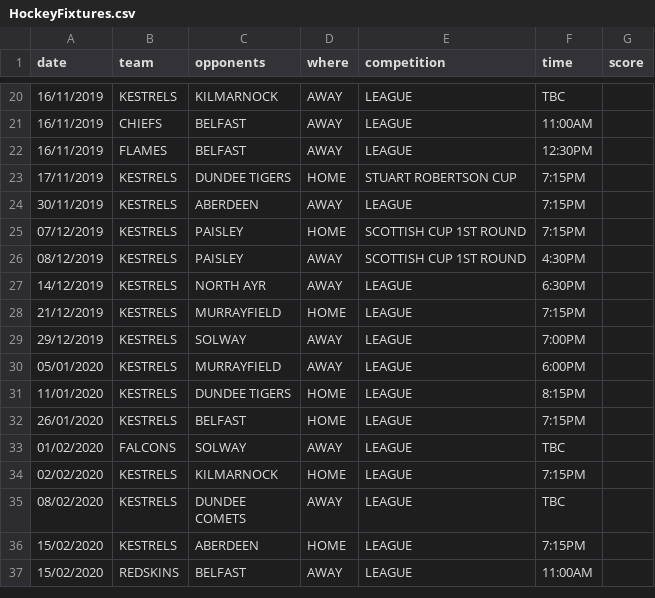
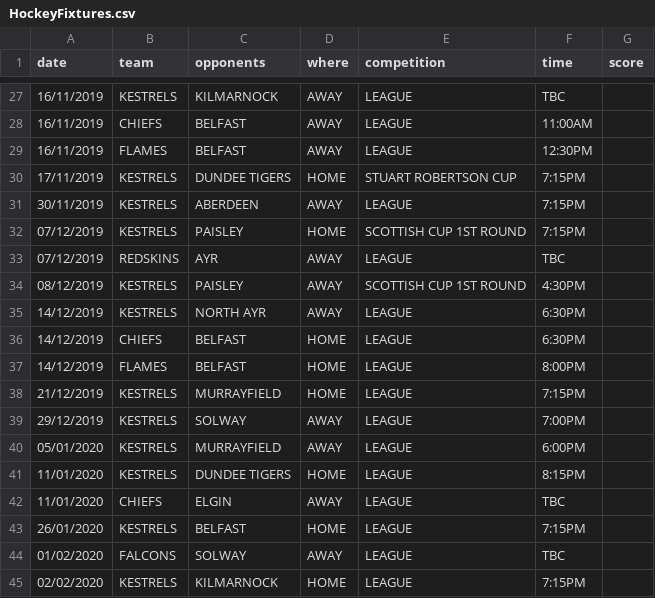
Before and after one commit to neilkeddie/Kirkcaldy-Ice-Hockey-Club, a CSV file: public/data/HockeyFixtures.csv, drawn as a sheet; only a part is shown, gaps mark what is left out; the shorter side is filled out with more unchanged rows; the diff covers the shown part only; the diff names each change by its address in the sheet, - before the commit and + after, or states it on an @@ line.

```diff
--- a/public/data/HockeyFixtures.csv
+++ b/public/data/HockeyFixtures.csv
+row 33: 07/12/2019 | REDSKINS | AYR | AWAY | LEAGUE | TBC
+row 36: 14/12/2019 | CHIEFS | BELFAST | HOME | LEAGUE | 6:30PM
+row 37: 14/12/2019 | FLAMES | BELFAST | HOME | LEAGUE | 8:00PM
+row 42: 11/01/2020 | CHIEFS | ELGIN | AWAY | LEAGUE | TBC
```
Also changed, not shown: 8 added rows and 10 edited cells elsewhere in this file.
